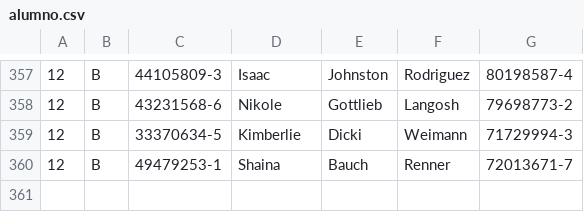
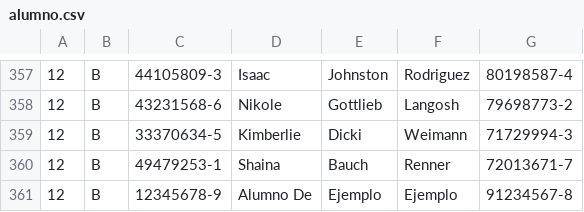
Before and after one commit to sgarciaddev/proyecto-poo, a CSV file: datafiles/alumno.csv, drawn as a sheet; only a part is shown, gaps mark what is left out; the diff names each change by its address in the sheet, - before the commit and + after, or states it on an @@ line.

```diff
--- a/datafiles/alumno.csv
+++ b/datafiles/alumno.csv
+row 361: 12 | B | 12345678-9 | Alumno De | Ejemplo | Ejemplo | 91234567-8
```
Also changed, not shown: datafiles/apoderado.csv, datafiles/curso.csv, 8 other files.
